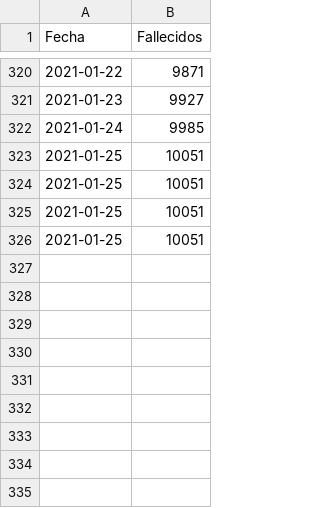
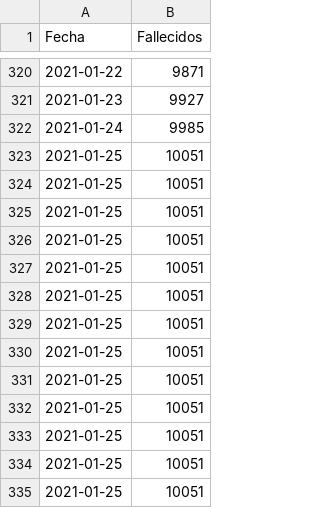
Before and after one commit to joseph78722/monitoreo-Covid-19-Bolivia, a CSV file: data/Fallecidos.csv, drawn as a sheet; only a part is shown, gaps mark what is left out.

```diff
--- a/data/Fallecidos.csv
+++ b/data/Fallecidos.csv
@@ -326 +326,10 @@
 2021-01-25,10051
+2021-01-25,10051
+2021-01-25,10051
+2021-01-25,10051
+2021-01-25,10051
+2021-01-25,10051
+2021-01-25,10051
+2021-01-25,10051
+2021-01-25,10051
+2021-01-25,10051
```
Also changed, not shown: data/Confirmados.csv, data/Nuevos_casos.csv, 3 other files.
